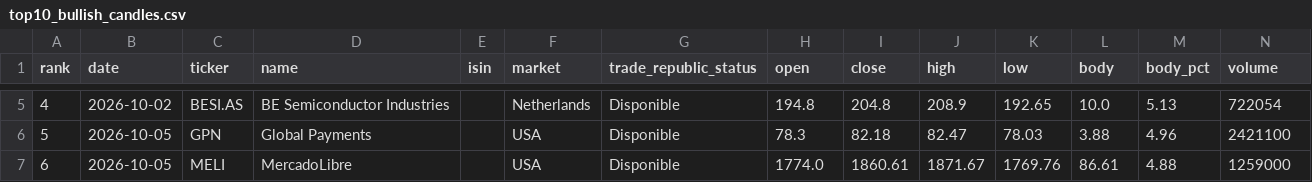
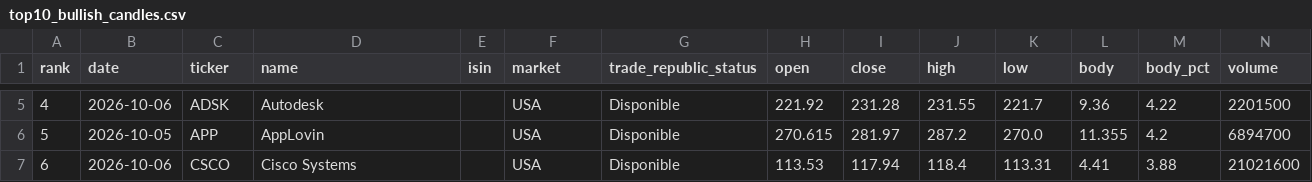
Before and after one commit to instialejandro-stack/stock-candle-scanner-actions, a CSV file: output/top10_bullish_candles.csv, drawn as a sheet; only a part is shown, gaps mark what is left out; the diff covers the shown part only.

```diff
--- a/output/top10_bullish_candles.csv
+++ b/output/top10_bullish_candles.csv
@@ -5,3 +5,3 @@ rank,date,ticker,name,isin,market,trade_republic_status,open,close,high,low,body
-4,2026-10-02,BESI.AS,BE Semiconductor Industries,,Netherlands,Disponible,194.8,204.8,208.9,192.65,10.0,5.13,722054
-5,2026-10-05,GPN,Global Payments,,USA,Disponible,78.3,82.18,82.47,78.03,3.88,4.96,2421100
-6,2026-10-05,MELI,MercadoLibre,,USA,Disponible,1774.0,1860.61,1871.67,1769.76,86.61,4.88,1259000
+4,2026-10-06,ADSK,Autodesk,,USA,Disponible,221.92,231.28,231.55,221.7,9.36,4.22,2201500
+5,2026-10-05,APP,AppLovin,,USA,Disponible,270.615,281.97,287.2,270.0,11.355,4.2,6894700
+6,2026-10-06,CSCO,Cisco Systems,,USA,Disponible,113.53,117.94,118.4,113.31,4.41,3.88,21021600
```
Also changed, not shown: 72 edited cells elsewhere in this file, output/history_intraday_candidates.csv, output/history_top10_bullish_candles.csv, 2 other files.
